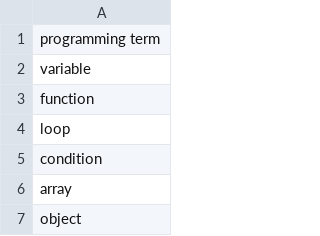
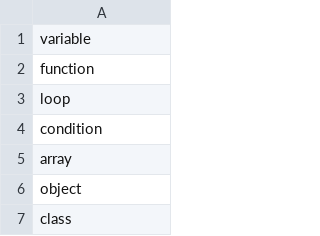
Before and after one commit to tarou-imokenpi/typing-game, a CSV file: datasets/General Programming Terms.csv, drawn as a sheet; only a part is shown; the shorter side is filled out with more unchanged rows; the diff names each change by its address in the sheet, - before the commit and + after, or states it on an @@ line.

```diff
--- a/datasets/General Programming Terms.csv
+++ b/datasets/General Programming Terms.csv
-row 1: programming term
```
Also changed, not shown: web_ui/General Programming Terms.csv, 3 other files.
